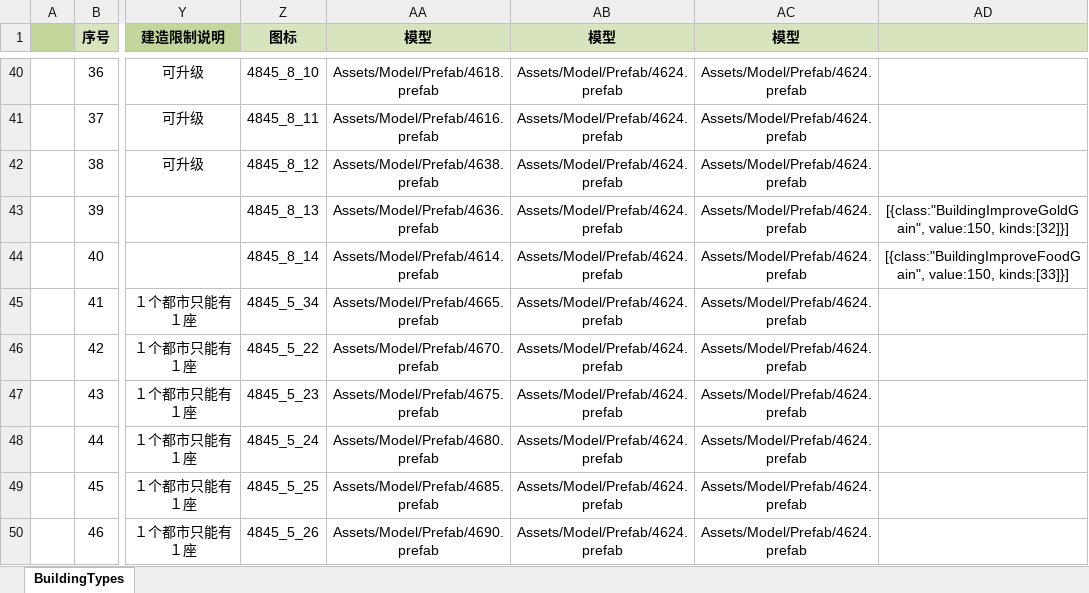
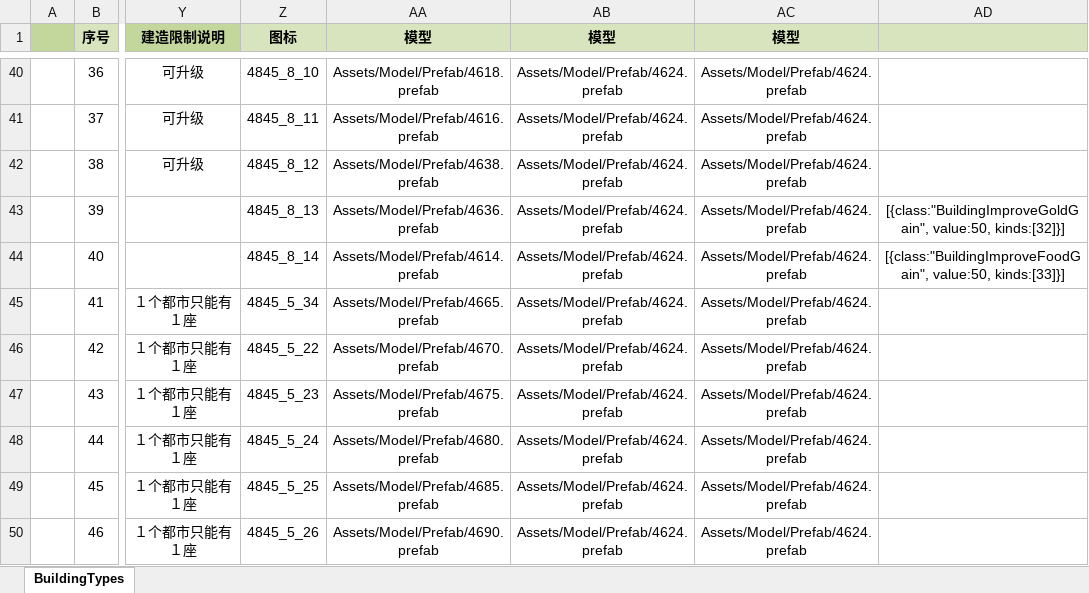
Before and after one commit to JoeLongma/sango_infinity, an Excel workbook: Data/Export/Common/建筑类型.xlsx, sheet BuildingTypes, drawn as a sheet; only a part is shown, gaps mark what is left out; values as stored, in another font and other column widths than the file's, no borders; the diff names each change by its address in the sheet, - before the commit and + after, or states it on an @@ line.

```diff
--- a/Data/Export/Common/建筑类型.xlsx (sheet BuildingTypes)
+++ b/Data/Export/Common/建筑类型.xlsx (sheet BuildingTypes)
-AD43: [{class:"BuildingImproveGoldGain", value:150, kinds:[32]}]
+AD43: [{class:"BuildingImproveGoldGain", value:50, kinds:[32]}]
-AD44: [{class:"BuildingImproveFoodGain", value:150, kinds:[33]}]
+AD44: [{class:"BuildingImproveFoodGain", value:50, kinds:[33]}]
```
Also changed, not shown: Data/Export/公式.xlsx, 13 other files.
